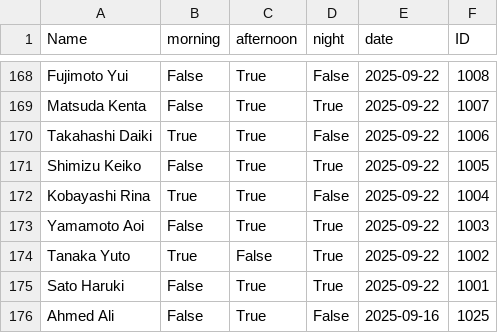
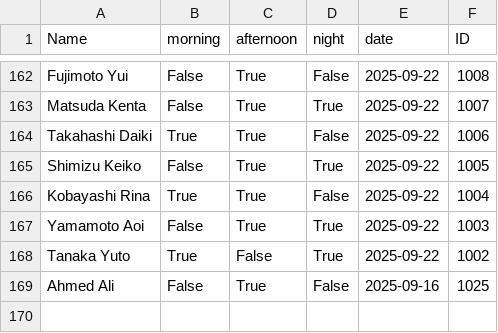
Before and after one commit to Kyawhtin21501/CCC_project, a CSV file: data/shift_preferences.csv, drawn as a sheet; only a part is shown, gaps mark what is left out; the diff covers the shown part only; the diff names each change by its address in the sheet, - before the commit and + after, or states it on an @@ line.

```diff
--- a/data/shift_preferences.csv
+++ b/data/shift_preferences.csv
-row 175: Sato Haruki | False | True | True | 2025-09-22 | 1001
```
Also changed, not shown: 6 removed rows elsewhere in this file, data/data_for_dashboard/temporary_shift_database_for_dashboard.csv, data/staff_dataBase.csv, 3 other files.
